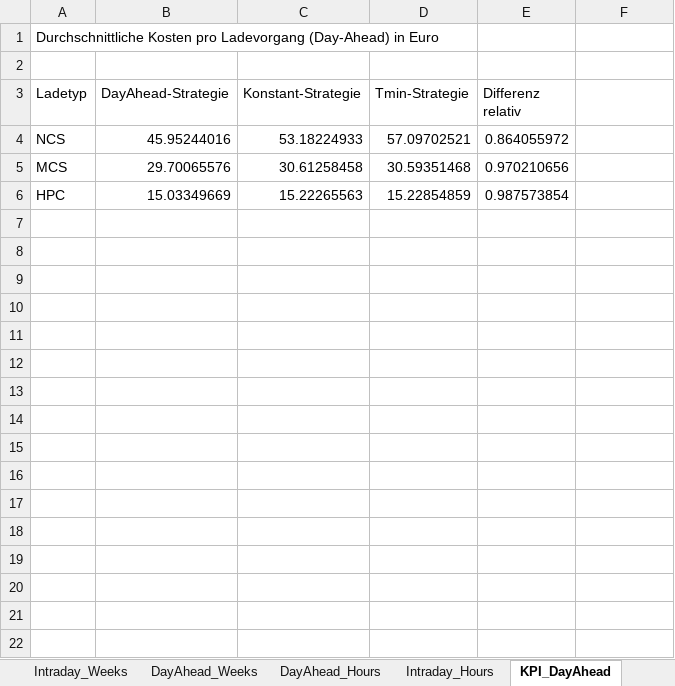
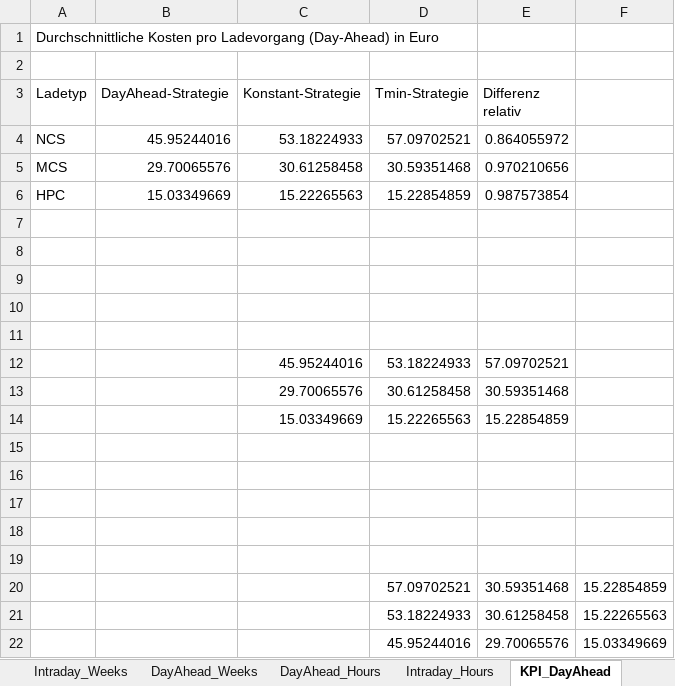
Before and after one commit to davidsanders1999/lkw-schnellladenetz-lademanagement, an Excel workbook: output/results_epex.xlsx, sheet KPI_DayAhead, drawn as a sheet; values as stored, in another font and other column widths than the file's, no borders; the diff names each change by its address in the sheet, - before the commit and + after, or states it on an @@ line.

```diff
--- a/output/results_epex.xlsx (sheet KPI_DayAhead)
+++ b/output/results_epex.xlsx (sheet KPI_DayAhead)
+row 7: (empty)
+row 8: (empty)
+row 9: (empty)
+row 10: (empty)
+row 11: (empty)
+row 12:  |  | 45.95244016 | 53.18224933 | 57.09702521
+row 13:  |  | 29.70065576 | 30.61258458 | 30.59351468
+row 14:  |  | 15.03349669 | 15.22265563 | 15.22854859
+row 15: (empty)
+row 16: (empty)
+row 17: (empty)
+row 18: (empty)
+row 19: (empty)
+row 20:  |  |  | 57.09702521 | 30.59351468 | 15.22854859
+row 21:  |  |  | 53.18224933 | 30.61258458 | 15.22265563
+row 22:  |  |  | 45.95244016 | 29.70065576 | 15.03349669
```
Also changed, not shown: sheet Intraday_Weeks, sheet DayAhead_Weeks, sheet DayAhead_Hours, sheet Intraday_Hours, charts or pictures, 4 other files.
